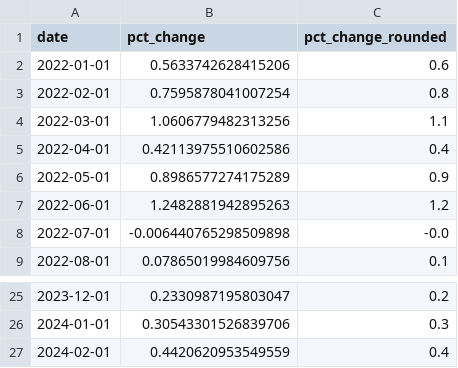
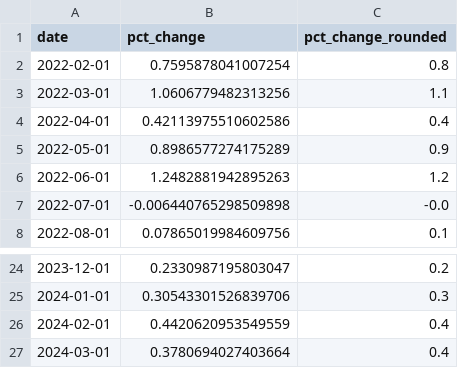
Before and after one commit to palewire/cpi, a CSV file: notebooks/cpi-mom.csv, drawn as a sheet; only a part is shown, gaps mark what is left out.

```diff
--- a/notebooks/cpi-mom.csv
+++ b/notebooks/cpi-mom.csv
@@ -1,3 +1,2 @@
 date,pct_change,pct_change_rounded
-2022-01-01,0.5633742628415206,0.6
 2022-02-01,0.7595878041007254,0.8
@@ -27 +26,2 @@ date,pct_change,pct_change_rounded
 2024-02-01,0.4420620953549559,0.4
+2024-03-01,0.3780694027403664,0.4
```
Also changed, not shown: notebooks/three-categories-yoy.csv, notebooks/two-categories-yoy.csv, 2 other files.
